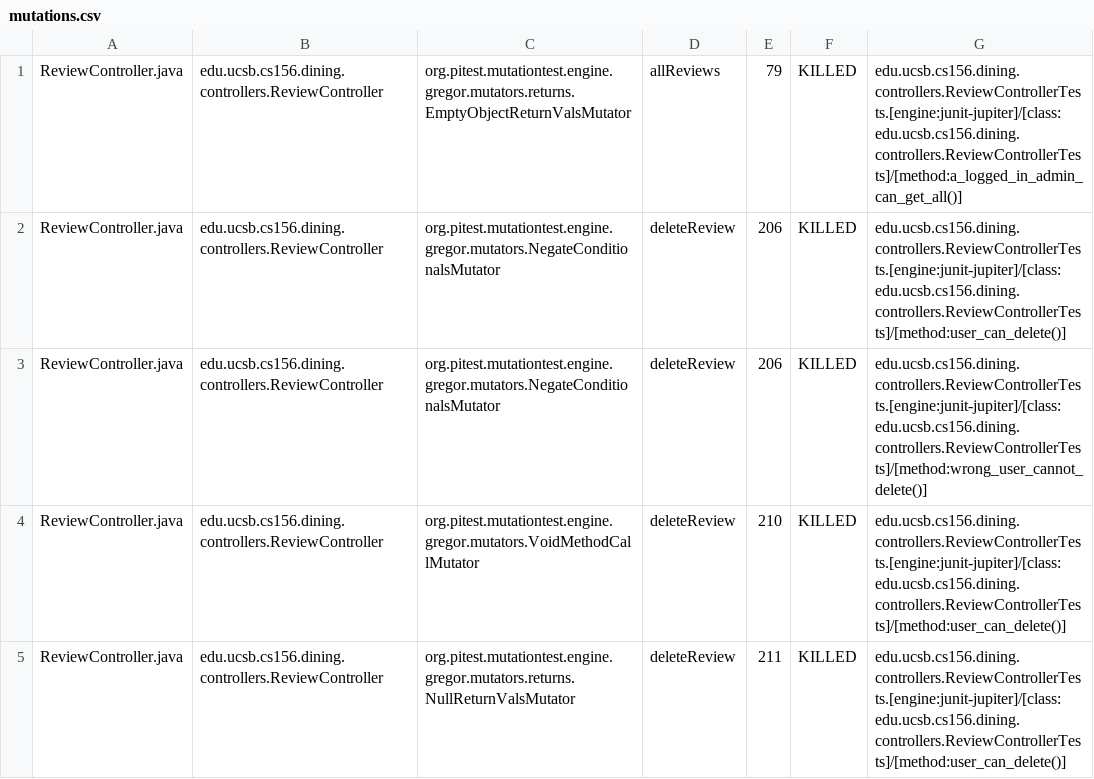
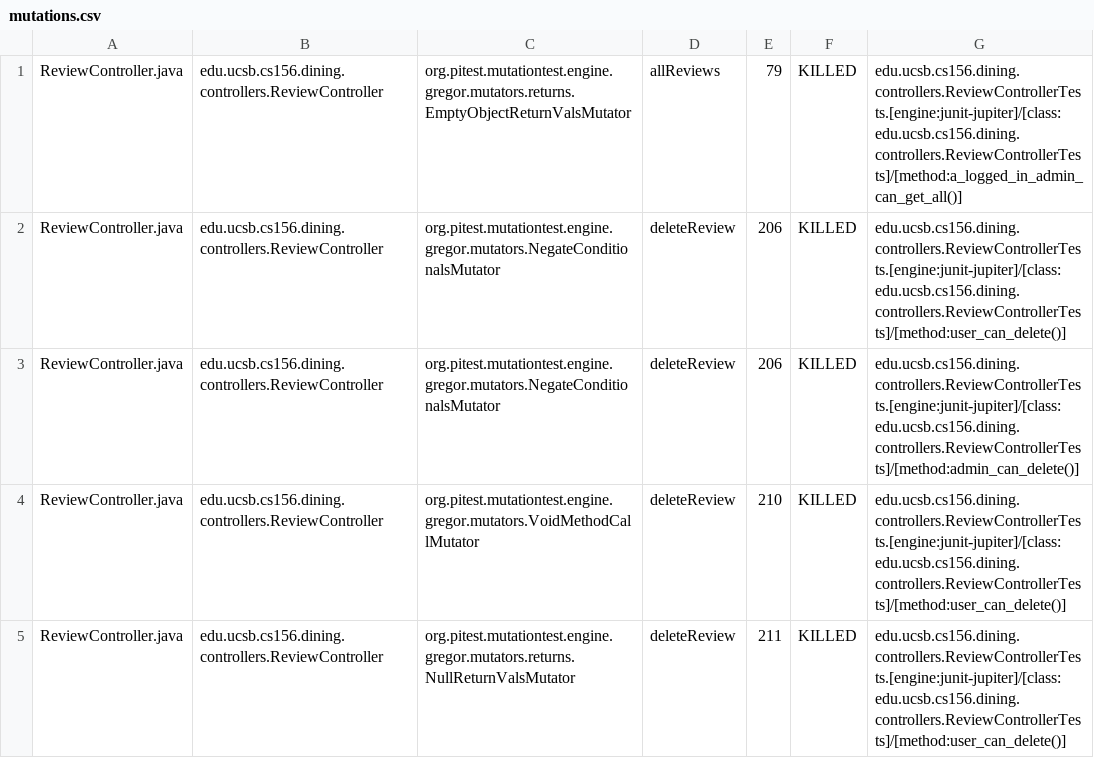
Before and after one commit to ucsb-cs156-s25/proj-dining-s25-10, a CSV file: pitest/mutations.csv, drawn as a sheet; only a part is shown; the diff covers the shown part only.

Commit message:
Deploying to gh-pages from @ ucsb-cs156-s25/proj-dining-s25-10@84a5c222d58c11f2ef4f9b0dfa522e578fcf6f46 🚀

```diff
--- a/pitest/mutations.csv
+++ b/pitest/mutations.csv
@@ -2,3 +2,3 @@ ReviewController.java,edu.ucsb.cs156.dining.controllers.ReviewController,org.pit
 ReviewController.java,edu.ucsb.cs156.dining.controllers.ReviewController,org.pitest.mutationtest.engine.gregor.mutators.NegateConditionalsMutator,deleteReview,206,KILLED,edu.ucsb.cs156.dining.controllers.ReviewControllerTests.[engine:junit-jupiter]/[class:edu.ucsb.cs156.dining.controllers.ReviewControllerTests]/[method:user_can_delete()]
-ReviewController.java,edu.ucsb.cs156.dining.controllers.ReviewController,org.pitest.mutationtest.engine.gregor.mutators.NegateConditionalsMutator,deleteReview,206,KILLED,edu.ucsb.cs156.dining.controllers.ReviewControllerTests.[engine:junit-jupiter]/[class:edu.ucsb.cs156.dining.controllers.ReviewControllerTests]/[method:wrong_user_cannot_delete()]
+ReviewController.java,edu.ucsb.cs156.dining.controllers.ReviewController,org.pitest.mutationtest.engine.gregor.mutators.NegateConditionalsMutator,deleteReview,206,KILLED,edu.ucsb.cs156.dining.controllers.ReviewControllerTests.[engine:junit-jupiter]/[class:edu.ucsb.cs156.dining.controllers.ReviewControllerTests]/[method:admin_can_delete()]
 ReviewController.java,edu.ucsb.cs156.dining.controllers.ReviewController,org.pitest.mutationtest.engine.gregor.mutators.VoidMethodCallMutator,deleteReview,210,KILLED,edu.ucsb.cs156.dining.controllers.ReviewControllerTests.[engine:junit-jupiter]/[class:edu.ucsb.cs156.dining.controllers.ReviewControllerTests]/[method:user_can_delete()]
```
Also changed, not shown: 16 edited cells elsewhere in this file, 16 other files.
